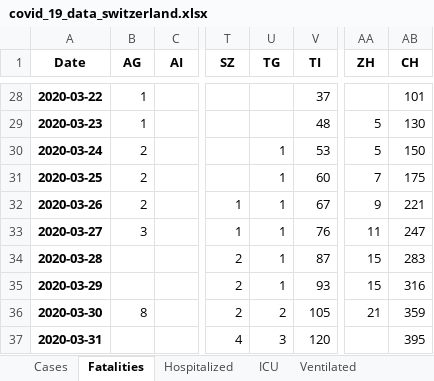
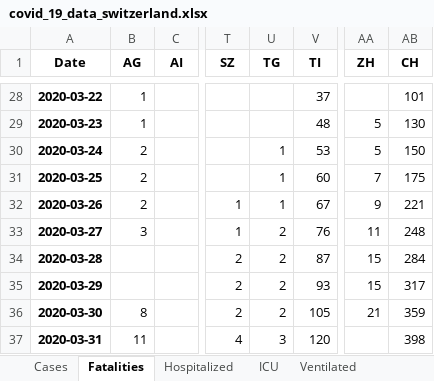
Before and after one commit to stat1x/covid19-cases-switzerland, an Excel workbook: covid_19_data_switzerland.xlsx, sheet Fatalities, drawn as a sheet; only a part is shown, gaps mark what is left out; values as stored, in another font and other column widths than the file's, no borders; the diff names each change by its address in the sheet, - before the commit and + after, or states it on an @@ line.

```diff
--- a/covid_19_data_switzerland.xlsx (sheet Fatalities)
+++ b/covid_19_data_switzerland.xlsx (sheet Fatalities)
-U33:U35 (TG): 1
+U33:U35 (TG): 2
-AB33 (CH): 247
+AB33 (CH): 248
-AB34 (CH): 283
+AB34 (CH): 284
-AB35 (CH): 316
+AB35 (CH): 317
-B37 (AG): (empty)
+B37 (AG): 11
-AB37 (CH): 395
+AB37 (CH): 398
```
Also changed, not shown: sheet Cases, sheet Ventilated, sheet Hospitalized, sheet ICU, 12 other files.
